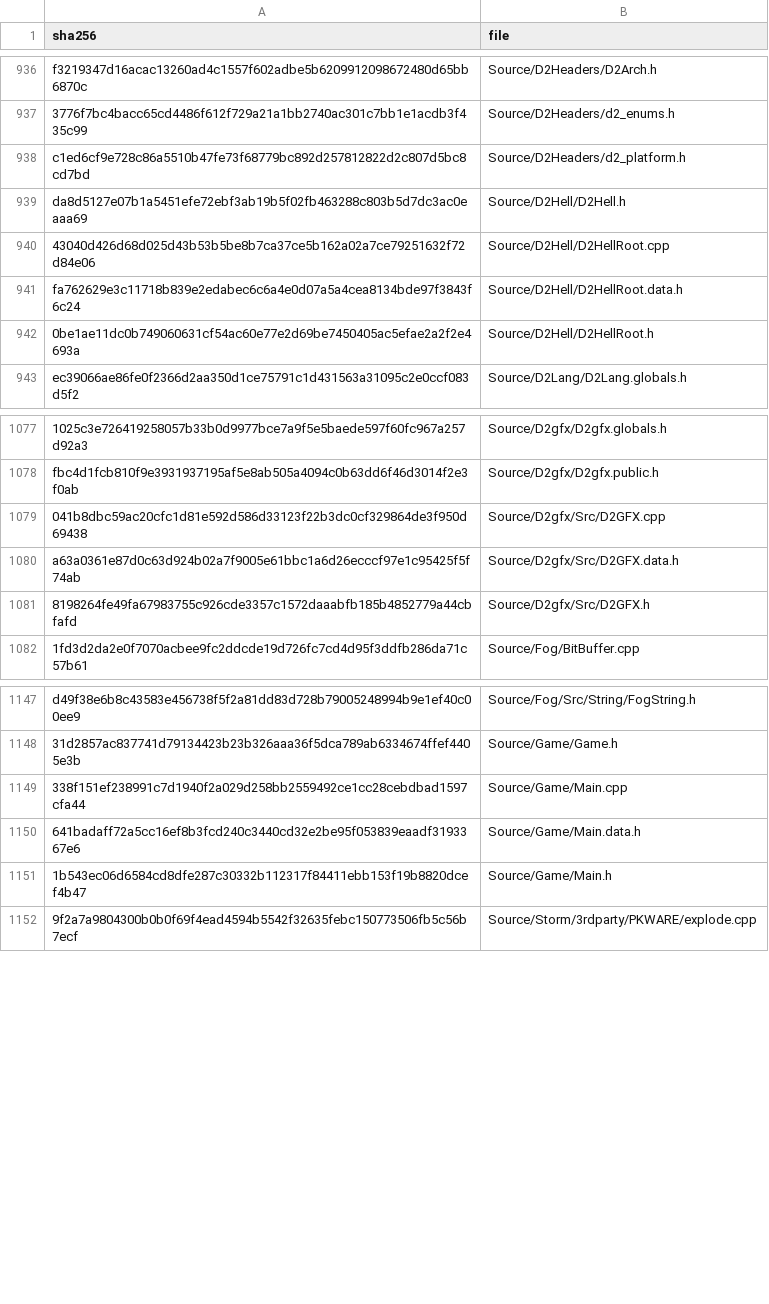
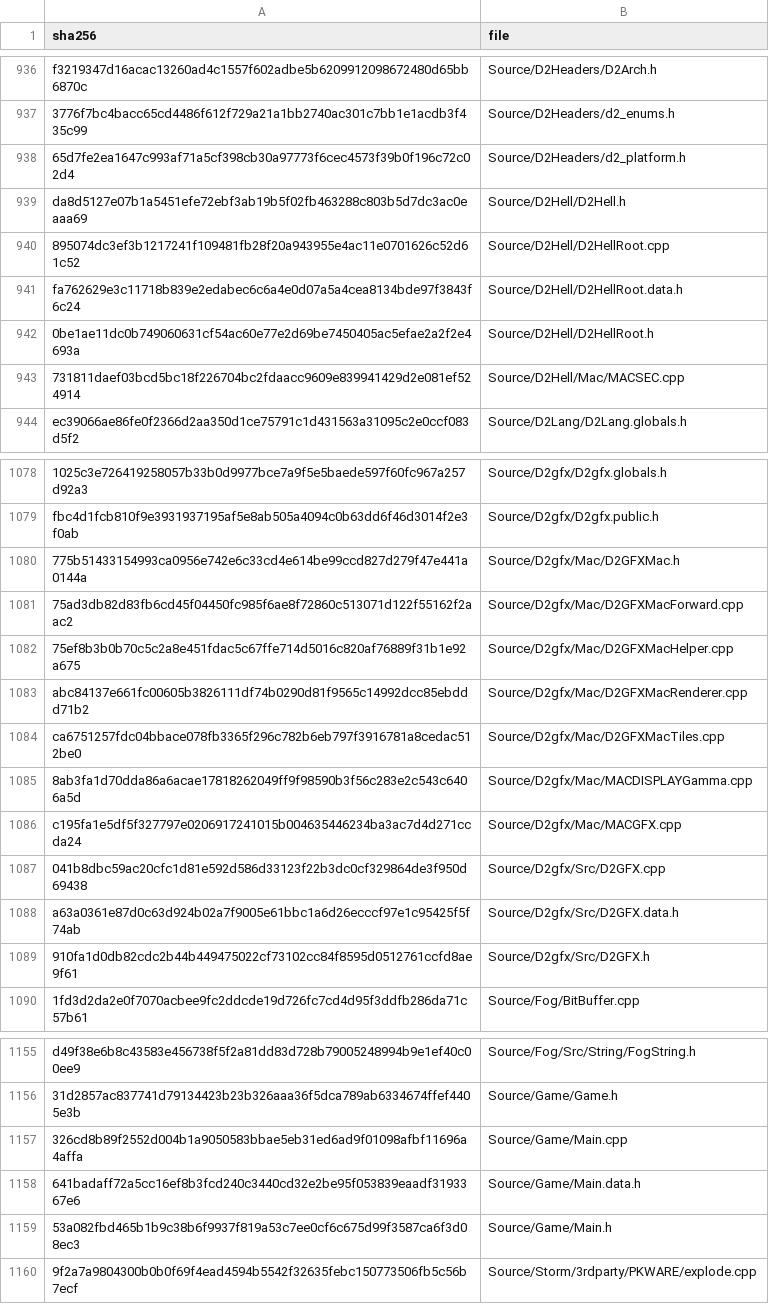
Before and after one commit to jaenster/redivivus, a TSV file: asm_matching/msvc8/translated/sources.tsv, drawn as a sheet; only a part is shown, gaps mark what is left out; addresses are those after the commit; the diff covers the shown part only; the diff names each change by its address in the sheet, - before the commit and + after, or states it on an @@ line.

Commit message:
chore(msvc8): refresh the translated tree for the Mac guards

```diff
--- a/asm_matching/msvc8/translated/sources.tsv
+++ b/asm_matching/msvc8/translated/sources.tsv
-A938 (sha256): c1ed6cf9e728c86a5510b47fe73f68779bc892d257812822d2c807d5bc8cd7bd
+A938 (sha256): 65d7fe2ea1647c993af71a5cf398cb30a97773f6cec4573f39b0f196c72c02d4
-A940 (sha256): 43040d426d68d025d43b53b5be8b7ca37ce5b162a02a7ce79251632f72d84e06
+A940 (sha256): 895074dc3ef3b1217241f109481fb28f20a943955e4ac11e0701626c52d61c52
+row 943: 731811daef03bcd5bc18f226704bc2fdaacc9609e839941429d2e081ef524914 | Source/D2Hell/Mac/MACSEC.cpp
+row 1080: 775b51433154993ca0956e742e6c33cd4e614be99ccd827d279f47e441a0144a | Source/D2gfx/Mac/D2GFXMac.h
+row 1081: 75ad3db82d83fb6cd45f04450fc985f6ae8f72860c513071d122f55162f2aac2 | Source/D2gfx/Mac/D2GFXMacForward.cpp
+row 1082: 75ef8b3b0b70c5c2a8e451fdac5c67ffe714d5016c820af76889f31b1e92a675 | Source/D2gfx/Mac/D2GFXMacHelper.cpp
+row 1083: abc84137e661fc00605b3826111df74b0290d81f9565c14992dcc85ebddd71b2 | Source/D2gfx/Mac/D2GFXMacRenderer.cpp
+row 1084: ca6751257fdc04bbace078fb3365f296c782b6eb797f3916781a8cedac512be0 | Source/D2gfx/Mac/D2GFXMacTiles.cpp
+row 1085: 8ab3fa1d70dda86a6acae17818262049ff9f98590b3f56c283e2c543c6406a5d | Source/D2gfx/Mac/MACDISPLAYGamma.cpp
+row 1086: c195fa1e5df5f327797e0206917241015b004635446234ba3ac7d4d271ccda24 | Source/D2gfx/Mac/MACGFX.cpp
-A1089 (sha256): 8198264fe49fa67983755c926cde3357c1572daaabfb185b4852779a44cbfafd
+A1089 (sha256): 910fa1d0db82cdc2b44b449475022cf73102cc84f8595d0512761ccfd8ae9f61
-A1157 (sha256): 338f151ef238991c7d1940f2a029d258bb2559492ce1cc28cebdbad1597cfa44
+A1157 (sha256): 326cd8b89f2552d004b1a9050583bbae5eb31ed6ad9f01098afbf11696a4affa
-A1159 (sha256): 1b543ec06d6584cd8dfe287c30332b112317f84411ebb153f19b8820dcef4b47
+A1159 (sha256): 53a082fbd465b1b9c38b6f9937f819a53c7ee0cf6c675d99f3587ca6f3d08ec3
```
Also changed, not shown: 5 edited cells elsewhere in this file, 18 other files.
